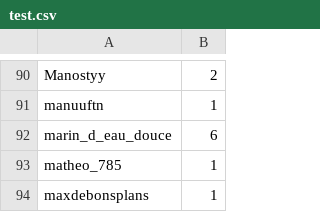
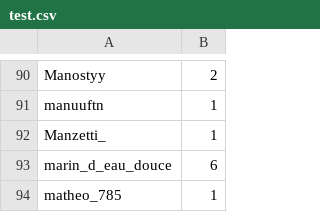
Before and after one commit to merciraph/Giveaway, a CSV file: data/test.csv, drawn as a sheet; only a part is shown, gaps mark what is left out; the shorter side is filled out with more unchanged rows; the diff names each change by its address in the sheet, - before the commit and + after, or states it on an @@ line.

Commit message:
Synchro 20/11/2026 - 21:23

```diff
--- a/data/test.csv
+++ b/data/test.csv
+row 92: Manzetti_ | 1
```
